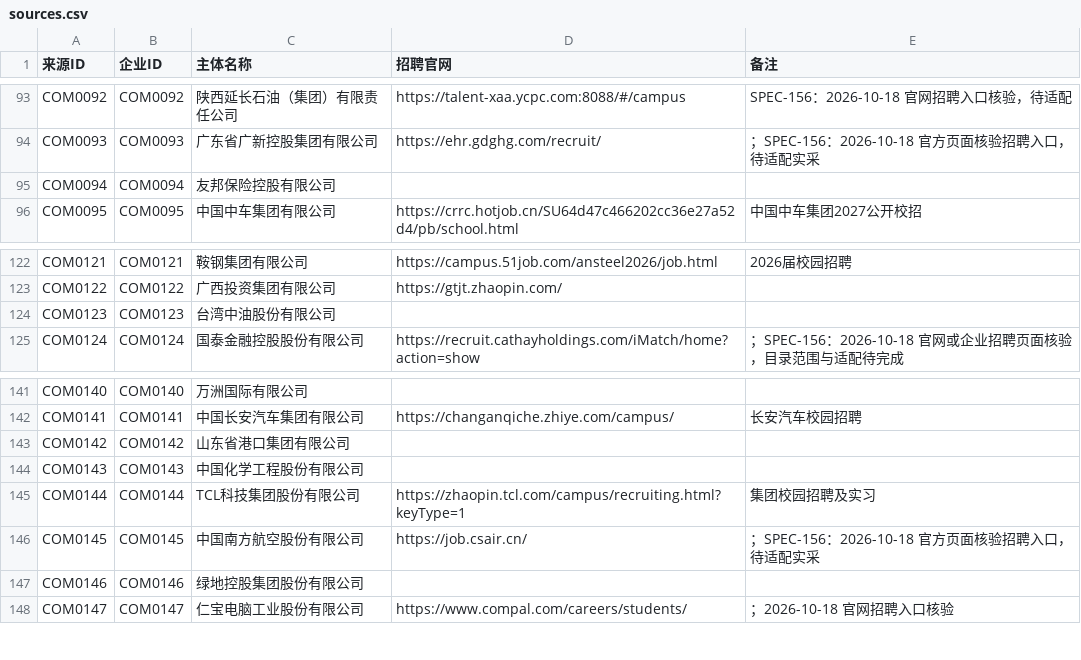
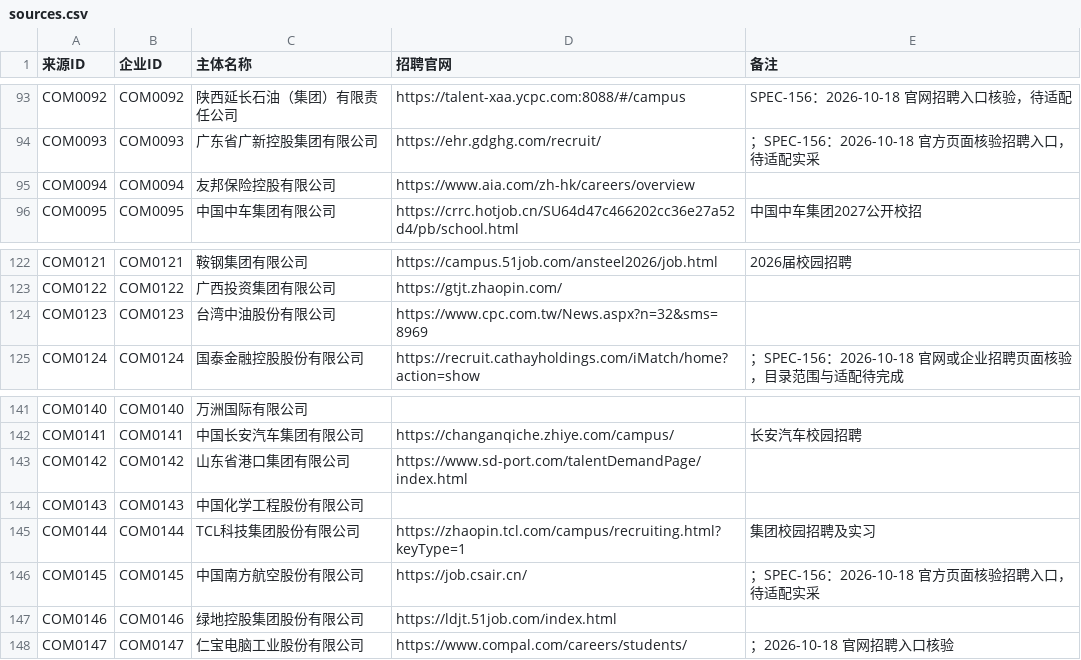
Before and after one commit to MorePeanuts/job-crawler, a CSV file: sites/sources.csv, drawn as a sheet; only a part is shown, gaps mark what is left out.

Commit message:
docs: publish 38-company stage tables and verify four entrances

```diff
--- a/sites/sources.csv
+++ b/sites/sources.csv
@@ -94,3 +94,3 @@ COM0092,COM0092,陕西延长石油（集团）有限责任公司,https://talent-
 COM0093,COM0093,广东省广新控股集团有限公司,https://ehr.gdghg.com/recruit/,；SPEC-156：2026-10-18 官方页面核验招聘入口，待适配实采
-COM0094,COM0094,友邦保险控股有限公司,,
+COM0094,COM0094,友邦保险控股有限公司,https://www.aia.com/zh-hk/careers/overview,
 COM0095,COM0095,中国中车集团有限公司,https://crrc.hotjob.cn/SU64d47c466202cc36e27a52d4/pb/school.html,中国中车集团2027公开校招
@@ -123,3 +123,3 @@ COM0121,COM0121,鞍钢集团有限公司,https://campus.51job.com/ansteel2026/jo
 COM0122,COM0122,广西投资集团有限公司,https://gtjt.zhaopin.com/,
-COM0123,COM0123,台湾中油股份有限公司,,
+COM0123,COM0123,台湾中油股份有限公司,https://www.cpc.com.tw/News.aspx?n=32&sms=8969,
 COM0124,COM0124,国泰金融控股股份有限公司,https://recruit.cathayholdings.com/iMatch/home?action=show,；SPEC-156：2026-10-18 官网或企业招聘页面核验，目录范围与适配待完成
@@ -142,3 +142,3 @@ COM0140,COM0140,万洲国际有限公司,,
 COM0141,COM0141,中国长安汽车集团有限公司,https://changanqiche.zhiye.com/campus/,长安汽车校园招聘
-COM0142,COM0142,山东省港口集团有限公司,,
+COM0142,COM0142,山东省港口集团有限公司,https://www.sd-port.com/talentDemandPage/index.html,
 COM0143,COM0143,中国化学工程股份有限公司,,
@@ -146,3 +146,3 @@ COM0144,COM0144,TCL科技集团股份有限公司,https://zhaopin.tcl.com/campus
 COM0145,COM0145,中国南方航空股份有限公司,https://job.csair.cn/,；SPEC-156：2026-10-18 官方页面核验招聘入口，待适配实采
-COM0146,COM0146,绿地控股集团股份有限公司,,
+COM0146,COM0146,绿地控股集团股份有限公司,https://ldjt.51job.com/index.html,
 COM0147,COM0147,仁宝电脑工业股份有限公司,https://www.compal.com/careers/students/,；2026-10-18 官网招聘入口核验
```
Also changed, not shown: 2 other files.
